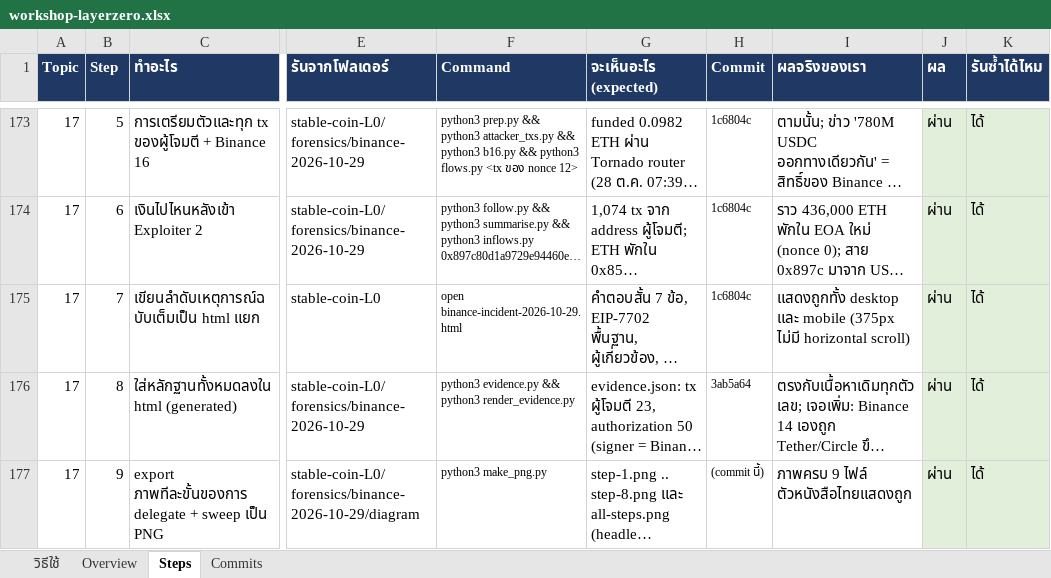
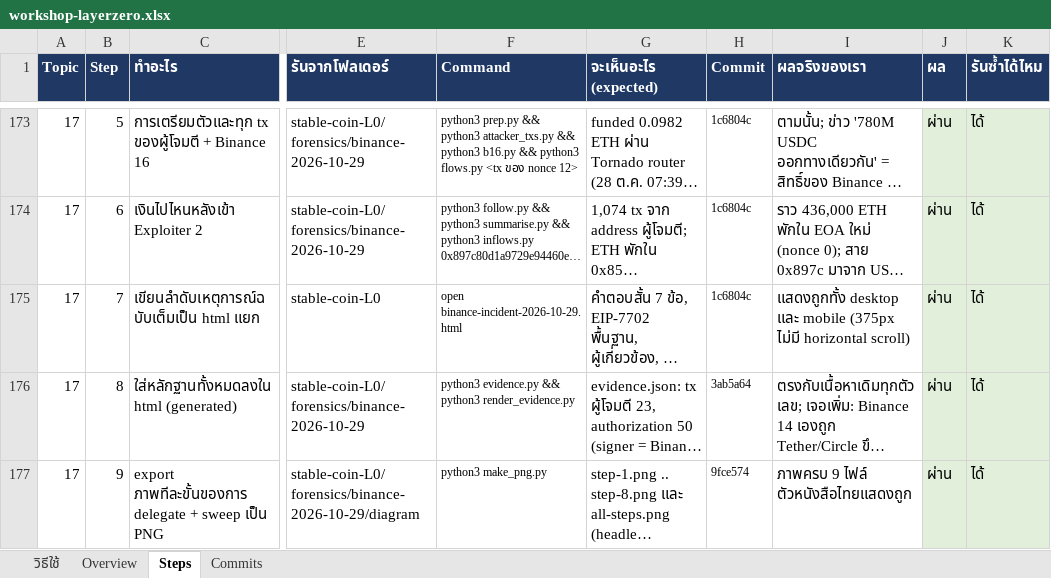
Before and after one commit to kungpotato/stable-coin-L0, an Excel workbook: workshop-layerzero.xlsx, sheet Steps, drawn as a sheet; only a part is shown, gaps mark what is left out; long unchanged cells end in …; values as stored, in another font and other column widths than the file's, no borders; the diff names each change by its address in the sheet, - before the commit and + after, or states it on an @@ line.

```diff
--- a/workshop-layerzero.xlsx (sheet Steps)
+++ b/workshop-layerzero.xlsx (sheet Steps)
-H177 (Commit): (commit นี้)
+H177 (Commit): 9fce574
```
Also changed, not shown: 1 other file.
